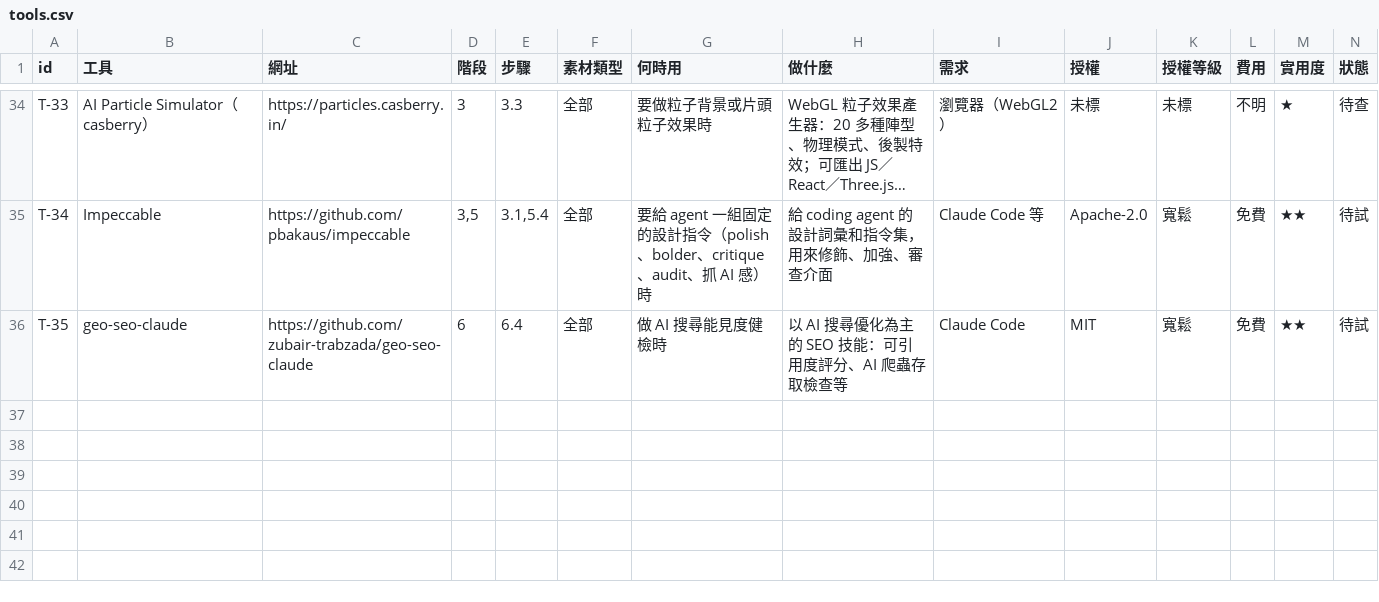
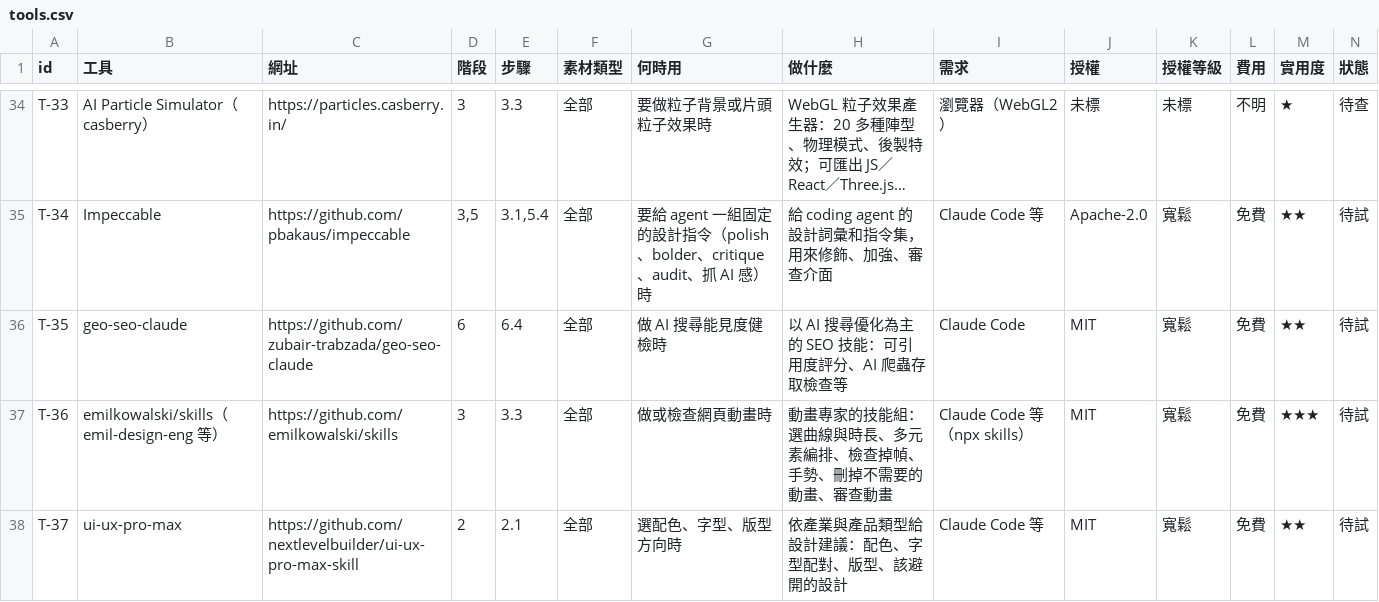
Before and after one commit to mick3412/web-playbook, a CSV file: data/tools.csv, drawn as a sheet; only a part is shown, gaps mark what is left out; long unchanged cells end in …; rows hold the shown columns only; the diff names each change by its address in the sheet, - before the commit and + after, or states it on an @@ line.

```diff
--- a/data/tools.csv
+++ b/data/tools.csv
+row 37: T-36 | emilkowalski/skills（emil-design-eng 等） | https://github.com/emilkowalski/skills | 3 | 3.3 | 全部 | 做或檢查網頁動畫時 | 動畫專家的技能組：選曲線與時長、多元素編排、檢查掉幀、手勢、刪掉不需要的動畫、審查動畫 | Claude Code 等（npx skills） | MIT | 寬鬆 | 免費 | ★★★ | 待試
+row 38: T-37 | ui-ux-pro-max | https://github.com/nextlevelbuilder/ui-ux-pro-max-skill | 2 | 2.1 | 全部 | 選配色、字型、版型方向時 | 依產業與產品類型給設計建議：配色、字型配對、版型、該避開的設計 | Claude Code 等 | MIT | 寬鬆 | 免費 | ★★ | 待試
```
Also changed, not shown: data/sources.csv, 5 other files.
